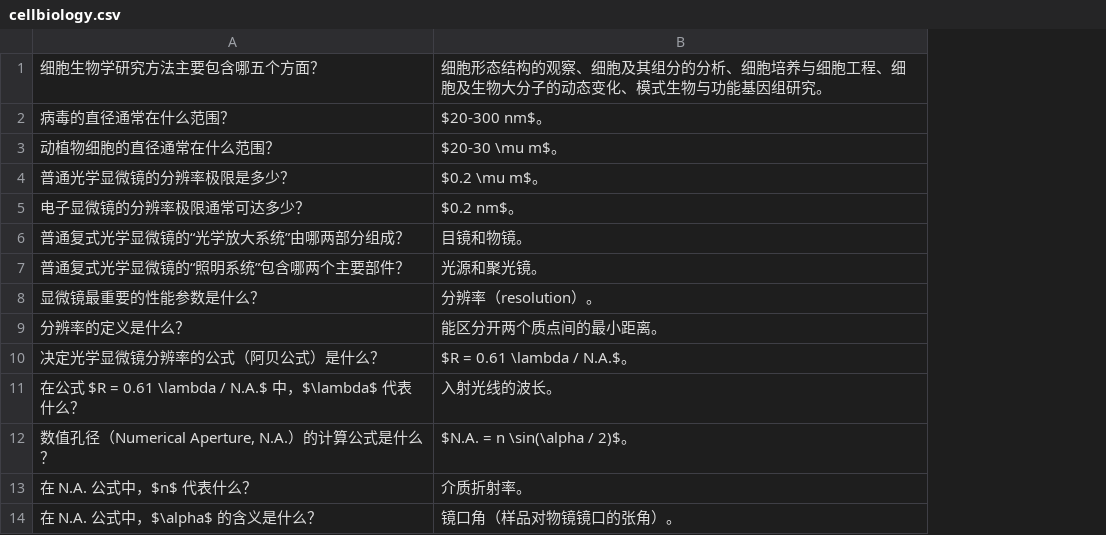
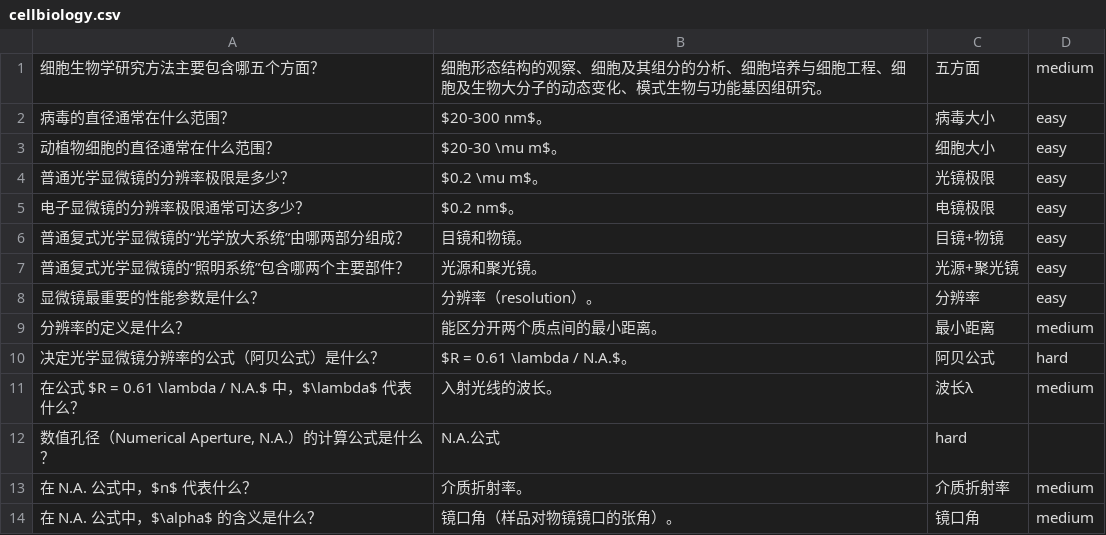
Before and after one commit to Lone1624/Flashcard-songlan, a CSV file: public/cellbiology.csv, drawn as a sheet; only a part is shown; the diff names each change by its address in the sheet, - before the commit and + after, or states it on an @@ line.

```diff
--- a/public/cellbiology.csv
+++ b/public/cellbiology.csv
+column C, rows 1-14: 五方面 | 病毒大小 | 细胞大小 | 光镜极限 | 电镜极限 | 目镜+物镜 | 光源+聚光镜 | 分辨率 | 最小距离 | 阿贝公式 | 波长λ | hard | 介质折射率 | 镜口角
+column D, rows 1-14: medium | easy | easy | easy | easy | easy | easy | easy | medium | hard | medium |  | medium | medium
-B12: $N.A. = n \sin(\alpha / 2)$。
+B12: N.A.公式
```
Also changed, not shown: 2 other files.
